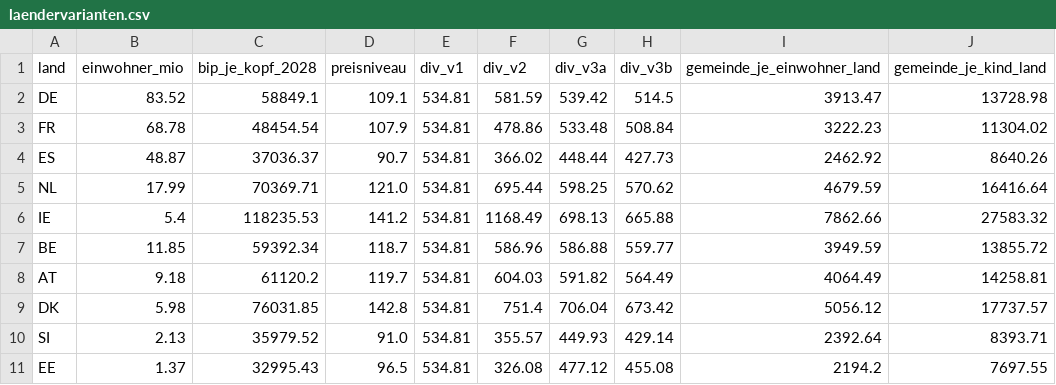
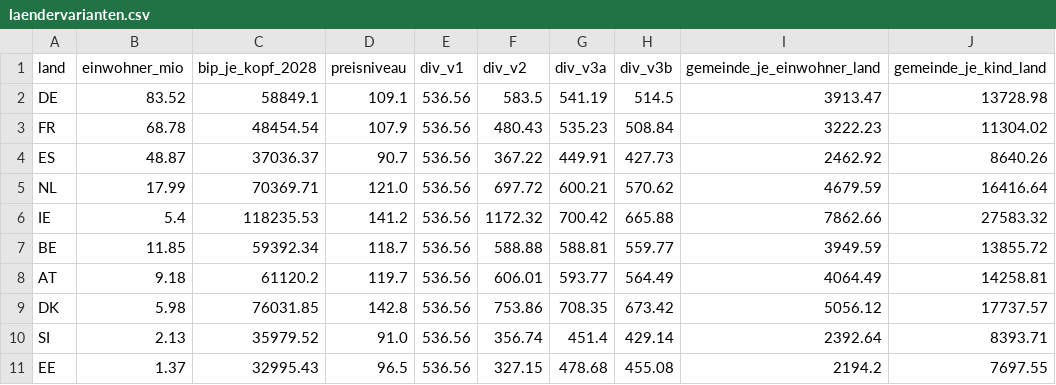
Before and after one commit to archicrowd/2828, a CSV file: daten/aggregate/laendervarianten.csv, drawn as a sheet; only a part is shown; the diff names each change by its address in the sheet, - before the commit and + after, or states it on an @@ line.

```diff
--- a/daten/aggregate/laendervarianten.csv
+++ b/daten/aggregate/laendervarianten.csv
-E2:E11 (div_v1): 534.81
+E2:E11 (div_v1): 536.56
-F2 (div_v2): 581.59
+F2 (div_v2): 583.5
-G2 (div_v3a): 539.42
+G2 (div_v3a): 541.19
-F3 (div_v2): 478.86
+F3 (div_v2): 480.43
-G3 (div_v3a): 533.48
+G3 (div_v3a): 535.23
-F4 (div_v2): 366.02
+F4 (div_v2): 367.22
-G4 (div_v3a): 448.44
+G4 (div_v3a): 449.91
-F5 (div_v2): 695.44
+F5 (div_v2): 697.72
-G5 (div_v3a): 598.25
+G5 (div_v3a): 600.21
-F6 (div_v2): 1168.49
+F6 (div_v2): 1172.32
-G6 (div_v3a): 698.13
+G6 (div_v3a): 700.42
-F7 (div_v2): 586.96
+F7 (div_v2): 588.88
-G7 (div_v3a): 586.88
+G7 (div_v3a): 588.81
-F8 (div_v2): 604.03
+F8 (div_v2): 606.01
-G8 (div_v3a): 591.82
+G8 (div_v3a): 593.77
-F9 (div_v2): 751.4
+F9 (div_v2): 753.86
-G9 (div_v3a): 706.04
+G9 (div_v3a): 708.35
-F10 (div_v2): 355.57
+F10 (div_v2): 356.74
-G10 (div_v3a): 449.93
+G10 (div_v3a): 451.4
-F11 (div_v2): 326.08
+F11 (div_v2): 327.15
-G11 (div_v3a): 477.12
+G11 (div_v3a): 478.68
```
Also changed, not shown: daten/aggregate/gesamtrechnung_obergrenze.csv, daten/aggregate/gesamtrechnung_pfad.csv, 44 other files.
